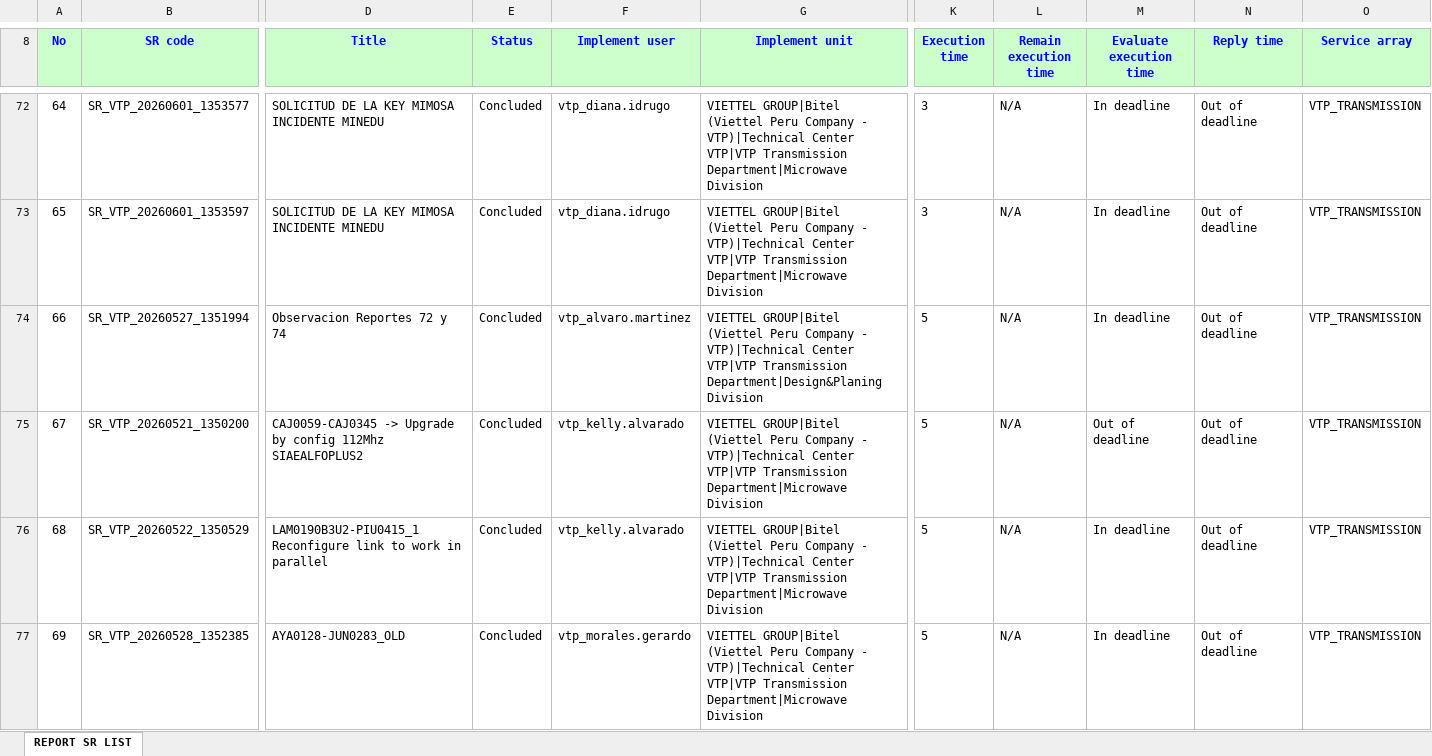
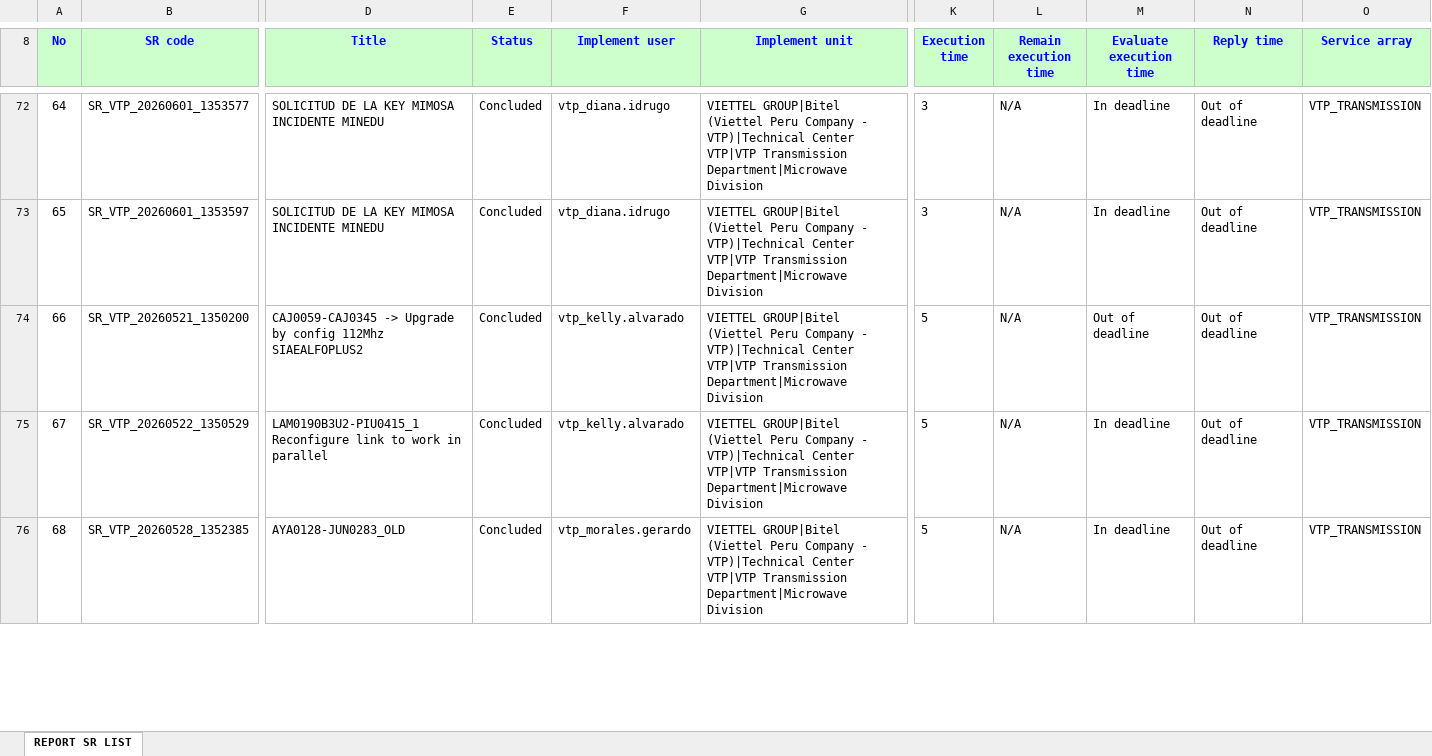
Before and after one commit to alvaromartinezg/sr_dashboard, an Excel workbook: SR_REPORT.xlsx, sheet REPORT SR LIST, drawn as a sheet; only a part is shown, gaps mark what is left out; values as stored, in another font and other column widths than the file's, no borders; removed rows and columns are numbered as before the commit, all else as after; rows hold the shown columns only; the diff covers the shown part only; the diff names each change by its address in the sheet, - before the commit and + after, or states it on an @@ line.

Commit message:
update SR report

```diff
--- a/SR_REPORT.xlsx (sheet REPORT SR LIST)
+++ b/SR_REPORT.xlsx (sheet REPORT SR LIST)
@@ column A (No) renumbered from row 10 down @@
-row 74: 66 | SR_VTP_20260527_1351994 | Observacion Reportes 72 y 74 | Concluded | vtp_alvaro.martinez | VIETTEL GROUP|Bitel (Viettel Peru Company - VTP)|Technical Center VTP|VTP Transmission Department|Design&Planing Division | 5 | N/A | In deadline | Out of deadline | VTP_TRANSMISSION
```
Also changed, not shown: 20 added rows, 13 removed rows, 18 moved rows and 57 edited cells elsewhere in this sheet.
